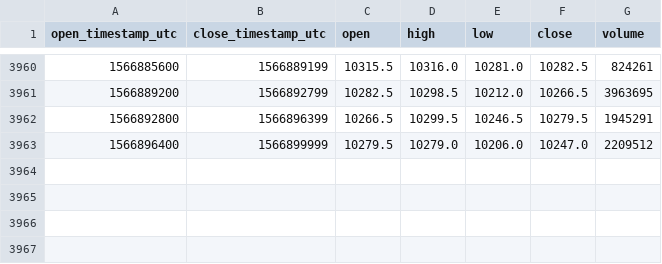
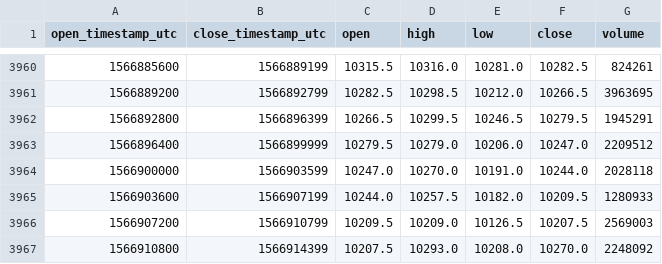
Before and after one commit to cryptobigbro/bitmex-XBTU19, a CSV file: bitmex-XBTU19-1h.csv, drawn as a sheet; only a part is shown, gaps mark what is left out; the diff names each change by its address in the sheet, - before the commit and + after, or states it on an @@ line.

Commit message:
Update OHLCV data.

```diff
--- a/bitmex-XBTU19-1h.csv
+++ b/bitmex-XBTU19-1h.csv
+row 3964: 1566900000 | 1566903599 | 10247.0 | 10270.0 | 10191.0 | 10244.0 | 2028118
+row 3965: 1566903600 | 1566907199 | 10244.0 | 10257.5 | 10182.0 | 10209.5 | 1280933
+row 3966: 1566907200 | 1566910799 | 10209.5 | 10209.0 | 10126.5 | 10207.5 | 2569003
+row 3967: 1566910800 | 1566914399 | 10207.5 | 10293.0 | 10208.0 | 10270.0 | 2248092
```
